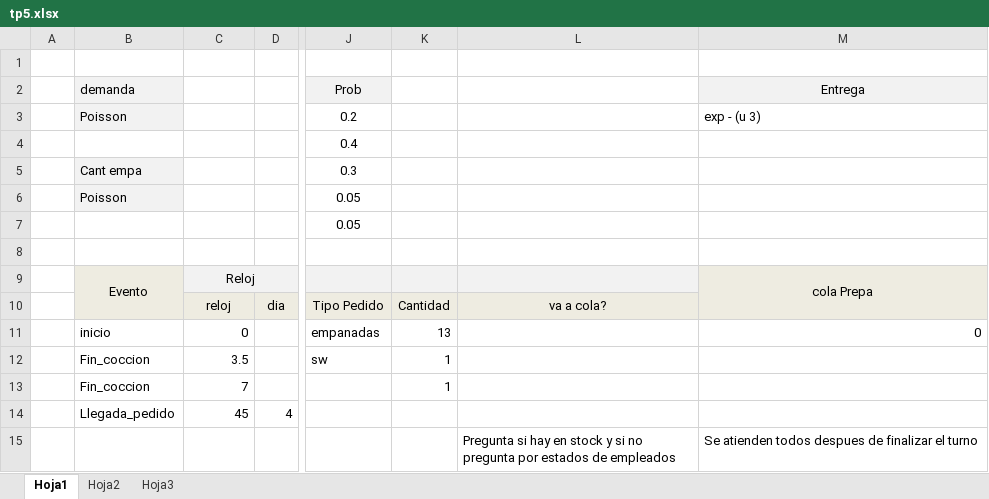
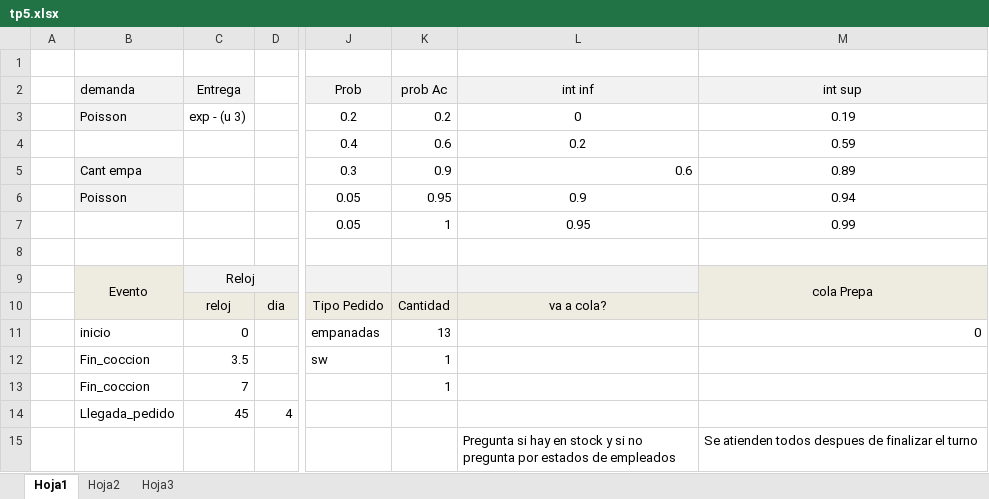
Before and after one commit to camu891/sim2020, an Excel workbook: tp5/PIZZERIA/draft/tp5.xlsx, sheet Hoja1, drawn as a sheet; only a part is shown, gaps mark what is left out; values as stored, in another font and other column widths than the file's, no borders; the diff names each change by its address in the sheet, - before the commit and + after, or states it on an @@ line.

Commit message:
add tipos de pedidos

```diff
--- a/tp5/PIZZERIA/draft/tp5.xlsx (sheet Hoja1)
+++ b/tp5/PIZZERIA/draft/tp5.xlsx (sheet Hoja1)
-C2: (empty)
+C2: Entrega
-C2 fill: none
+C2 fill: #F2F2F2
-K2: (empty)
+K2: prob Ac
-K2:L2 fill: none
+K2:L2 fill: #F2F2F2
-L2: (empty)
+L2: int inf
-M2: Entrega
+M2: int sup
-C3 (Entrega): (empty)
+C3 (Entrega): exp - (u 3)
-K3 (prob Ac): (empty)
+K3 (prob Ac): 0.2
-L3 (int inf): (empty)
+L3 (int inf): 0
-M3 (int sup): exp - (u 3)
+M3 (int sup): 0.19
-M3 alignment: left
+M3 alignment: center
-K4 (prob Ac): (empty)
+K4 (prob Ac): 0.6
-L4 (int inf): (empty)
+L4 (int inf): 0.2
-M4 (int sup): (empty)
+M4 (int sup): 0.59
-K5 (prob Ac): (empty)
+K5 (prob Ac): 0.9
-L5 (int inf): (empty)
+L5 (int inf): 0.6
-M5 (int sup): (empty)
+M5 (int sup): 0.89
-K6 (prob Ac): (empty)
+K6 (prob Ac): 0.95
-L6 (int inf): (empty)
+L6 (int inf): 0.9
-M6 (int sup): (empty)
+M6 (int sup): 0.94
-K7 (prob Ac): (empty)
+K7 (prob Ac): 1
-L7 (int inf): (empty)
+L7 (int inf): 0.95
-M7 (int sup): (empty)
+M7 (int sup): 0.99
```
Also changed, not shown: 12 other files.
